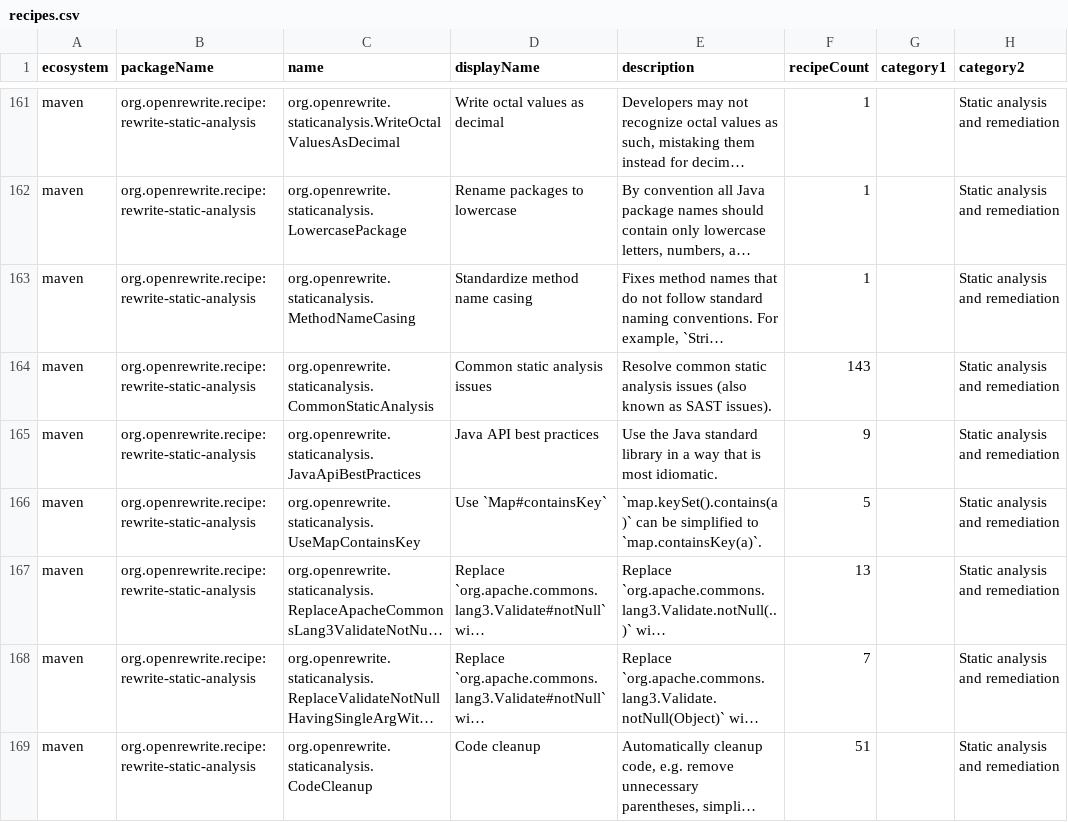
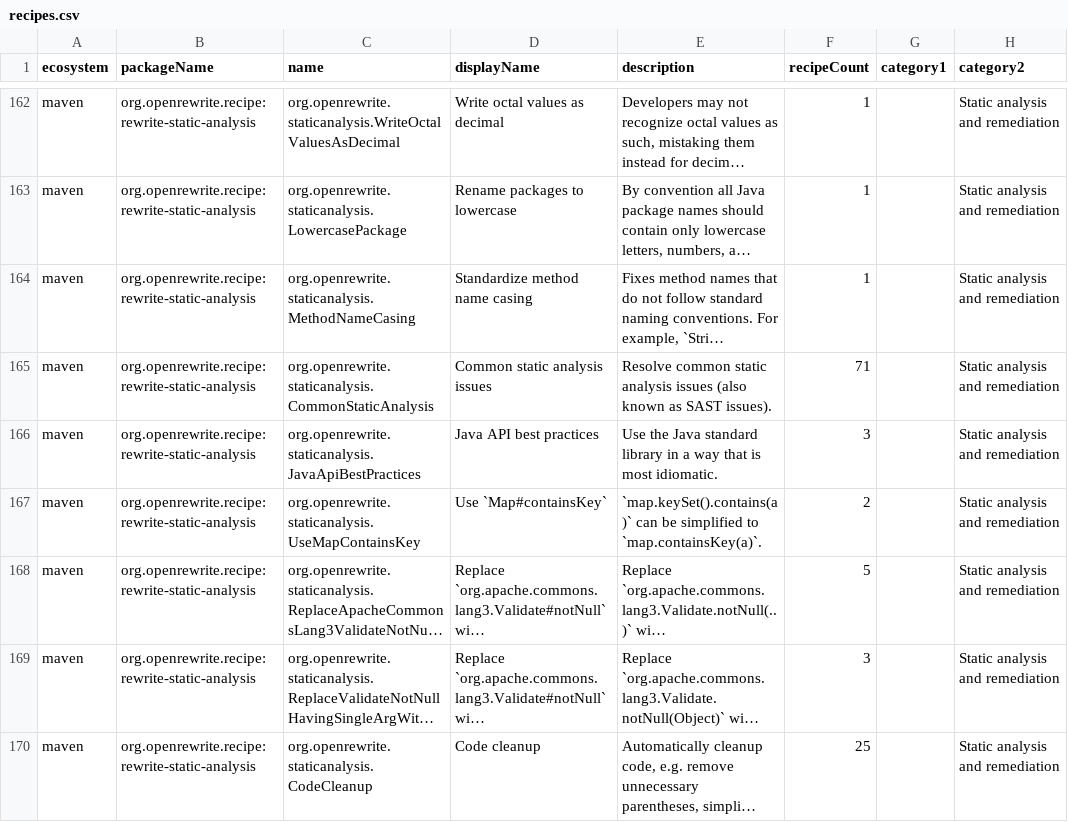
Before and after one commit to openrewrite/rewrite-static-analysis, a CSV file: src/main/resources/META-INF/rewrite/recipes.csv, drawn as a sheet; only a part is shown, gaps mark what is left out; long unchanged cells end in …; addresses are those after the commit; the diff covers the shown part only; the diff names each change by its address in the sheet, - before the commit and + after, or states it on an @@ line.

```diff
--- a/src/main/resources/META-INF/rewrite/recipes.csv
+++ b/src/main/resources/META-INF/rewrite/recipes.csv
-F165 (recipeCount): 143
+F165 (recipeCount): 71
-F166 (recipeCount): 9
+F166 (recipeCount): 3
-F167 (recipeCount): 5
+F167 (recipeCount): 2
-F168 (recipeCount): 13
+F168 (recipeCount): 5
-F169 (recipeCount): 7
+F169 (recipeCount): 3
-F170 (recipeCount): 51
+F170 (recipeCount): 25
```
Also changed, not shown: 1 added row and 6 edited cells elsewhere in this file, 2 other files.
